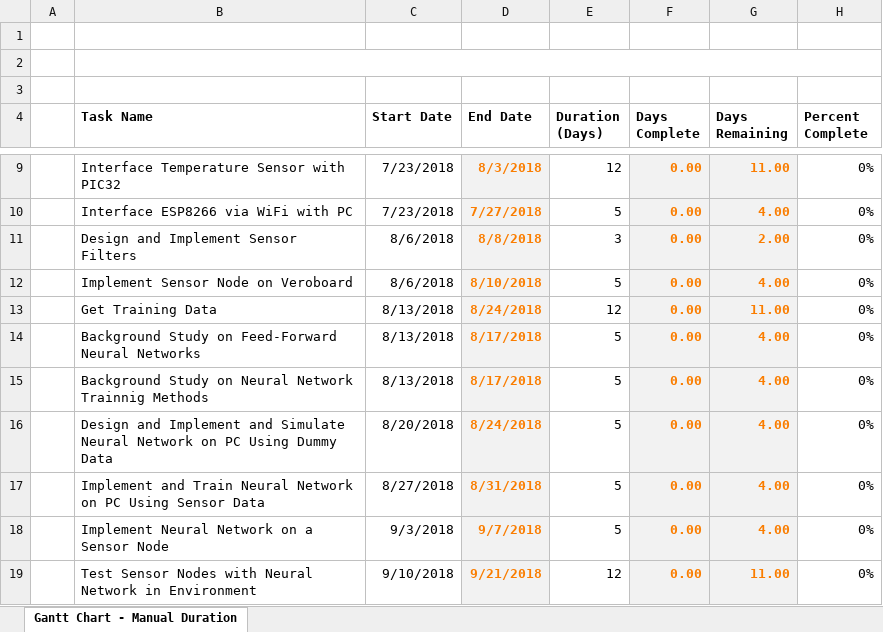
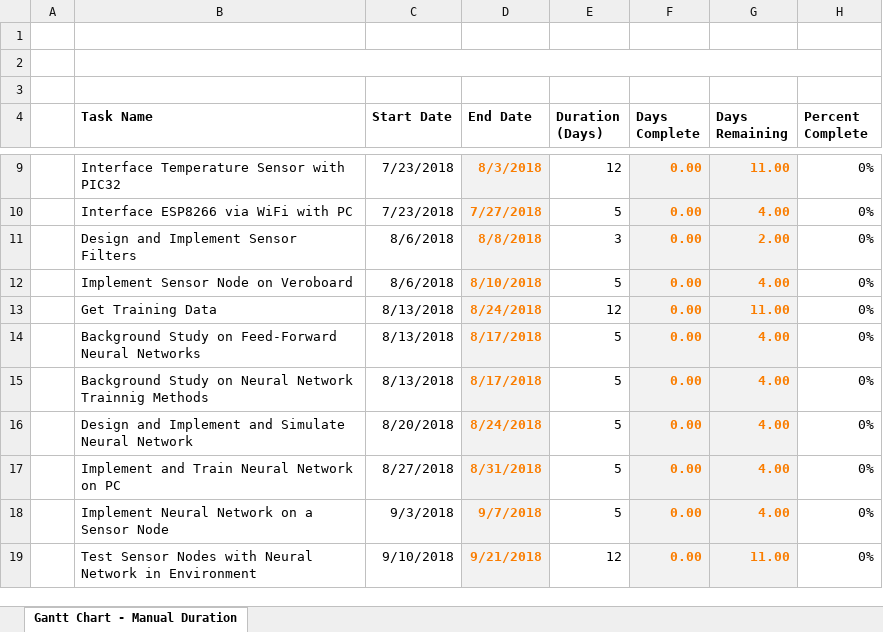
Before and after one commit to MatuMikey-zz/Project, an Excel workbook: First Semester Report/Gantt Chart.xlsx, sheet Gantt Chart - Manual Duration, drawn as a sheet; only a part is shown, gaps mark what is left out; values as stored, in another font and other column widths than the file's, no borders; charts and pictures not drawn; the diff names each change by its address in the sheet, - before the commit and + after, or states it on an @@ line.

Commit message:
Finished gantt chart in excel sheet

```diff
--- a/First Semester Report/Gantt Chart.xlsx (sheet Gantt Chart - Manual Duration)
+++ b/First Semester Report/Gantt Chart.xlsx (sheet Gantt Chart - Manual Duration)
-B16 (Task Name): …Neural Network on PC Using Dummy Data
+B16 (Task Name): …Neural Network
-B17 (Task Name): …on PC Using Sensor Data
+B17 (Task Name): …on PC
```
Also changed, not shown: charts or pictures.
